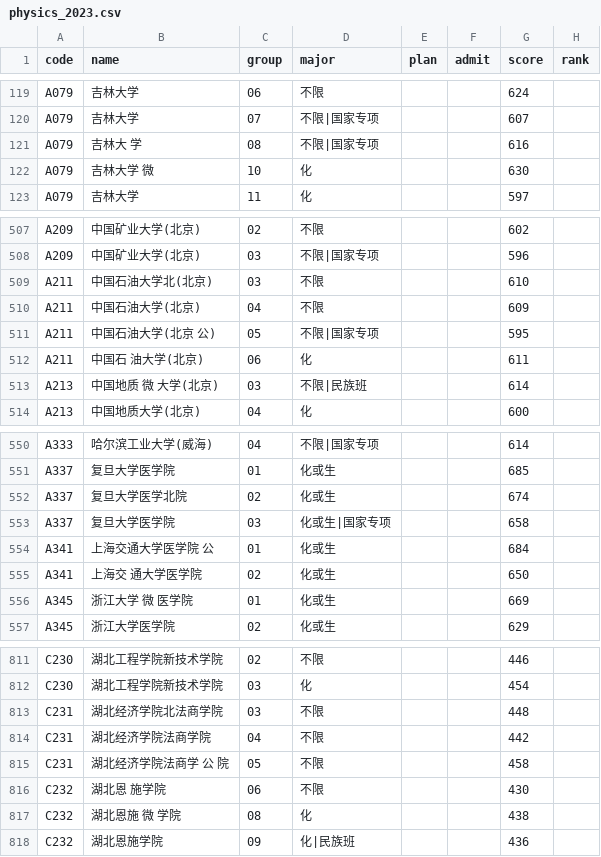
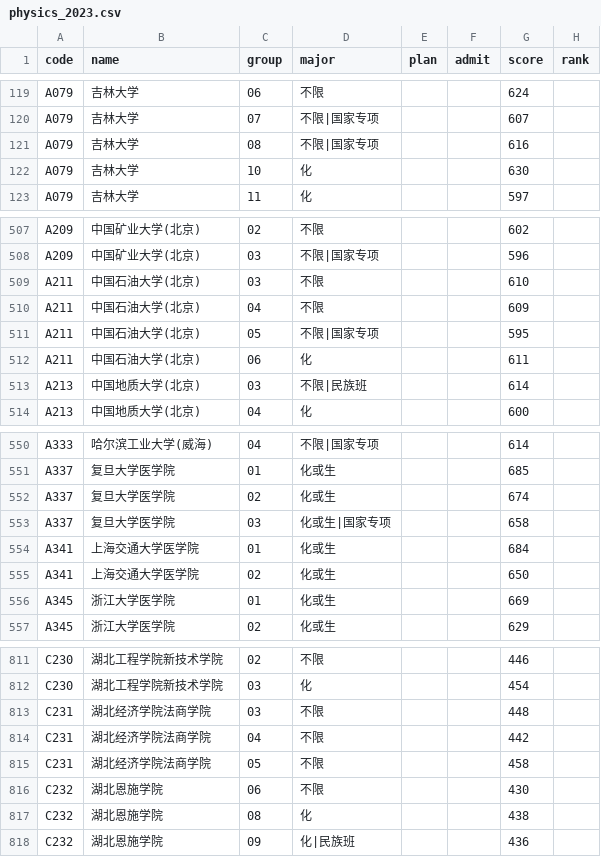
Before and after one commit to WJSGZZ/Zhiqu, a CSV file: skills/zhiqu/data/hubei/physics_2023.csv, drawn as a sheet; only a part is shown, gaps mark what is left out; the diff covers the shown part only.

```diff
--- a/skills/zhiqu/data/hubei/physics_2023.csv
+++ b/skills/zhiqu/data/hubei/physics_2023.csv
@@ -120,4 +120,4 @@ A079,吉林大学,06,不限,,,624,
 A079,吉林大学,07,不限|国家专项,,,607,
-A079,吉林大 学,08,不限|国家专项,,,616,
-A079,吉林大学 微,10,化,,,630,
+A079,吉林大学,08,不限|国家专项,,,616,
+A079,吉林大学,10,化,,,630,
 A079,吉林大学,11,化,,,597,
@@ -508,7 +508,7 @@ A209,中国矿业大学(北京),02,不限,,,602,
 A209,中国矿业大学(北京),03,不限|国家专项,,,596,
-A211,中国石油大学北(北京),03,不限,,,610,
+A211,中国石油大学(北京),03,不限,,,610,
 A211,中国石油大学(北京),04,不限,,,609,
-A211,中国石油大学(北京 公),05,不限|国家专项,,,595,
-A211,中国石 油大学(北京),06,化,,,611,
-A213,中国地质 微 大学(北京),03,不限|民族班,,,614,
+A211,中国石油大学(北京),05,不限|国家专项,,,595,
+A211,中国石油大学(北京),06,化,,,611,
+A213,中国地质大学(北京),03,不限|民族班,,,614,
 A213,中国地质大学(北京),04,化,,,600,
@@ -551,7 +551,7 @@ A333,哈尔滨工业大学(威海),04,不限|国家专项,,,614,
 A337,复旦大学医学院,01,化或生,,,685,
-A337,复旦大学医学北院,02,化或生,,,674,
+A337,复旦大学医学院,02,化或生,,,674,
 A337,复旦大学医学院,03,化或生|国家专项,,,658,
-A341,上海交通大学医学院 公,01,化或生,,,684,
-A341,上海交 通大学医学院,02,化或生,,,650,
-A345,浙江大学 微 医学院,01,化或生,,,669,
+A341,上海交通大学医学院,01,化或生,,,684,
+A341,上海交通大学医学院,02,化或生,,,650,
+A345,浙江大学医学院,01,化或生,,,669,
 A345,浙江大学医学院,02,化或生,,,629,
@@ -812,7 +812,7 @@ C230,湖北工程学院新技术学院,02,不限,,,446,
 C230,湖北工程学院新技术学院,03,化,,,454,
-C231,湖北经济学院北法商学院,03,不限,,,448,
+C231,湖北经济学院法商学院,03,不限,,,448,
 C231,湖北经济学院法商学院,04,不限,,,442,
-C231,湖北经济学院法商学 公 院,05,不限,,,458,
-C232,湖北恩 施学院,06,不限,,,430,
-C232,湖北恩施 微 学院,08,化,,,438,
+C231,湖北经济学院法商学院,05,不限,,,458,
+C232,湖北恩施学院,06,不限,,,430,
+C232,湖北恩施学院,08,化,,,438,
 C232,湖北恩施学院,09,化|民族班,,,436,
```
Also changed, not shown: 174 edited cells elsewhere in this file, skills/zhiqu/data/hubei/physics_2025.csv, skills/zhiqu/data/jiangsu/physics_2025.csv, 13 other files.
